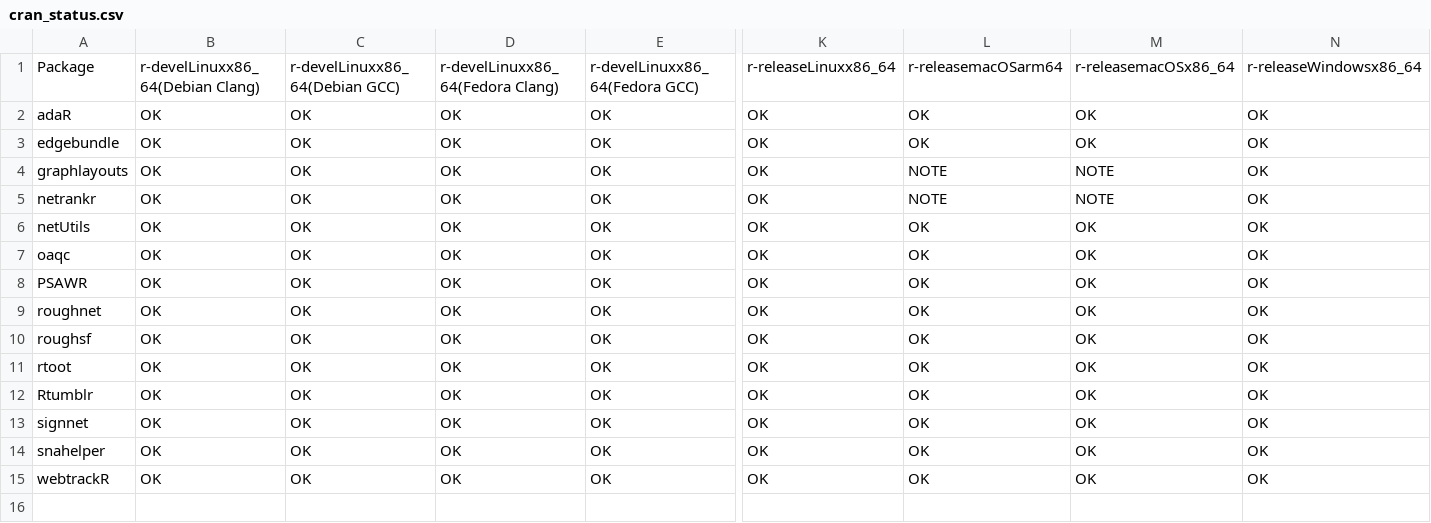
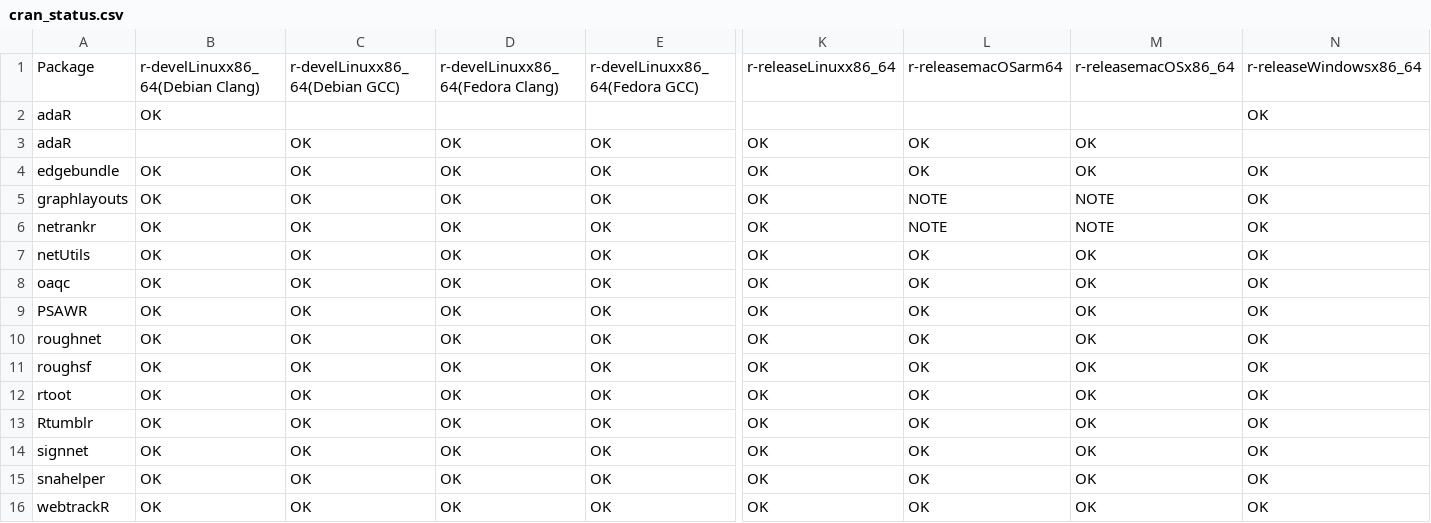
Before and after one commit to schochastics/gh-dashboard, a CSV file: cran_status.csv, drawn as a sheet; only a part is shown, gaps mark what is left out; addresses are those after the commit; rows hold the shown columns only; the diff names each change by its address in the sheet, - before the commit and + after, or states it on an @@ line.

```diff
--- a/cran_status.csv
+++ b/cran_status.csv
+row 2: adaR | OK |  |  |  |  |  |  | OK
-B3: OK
+B3: (empty)
-N3: OK
+N3: (empty)
```
Also changed, not shown: current_week.csv, last_week.csv.
